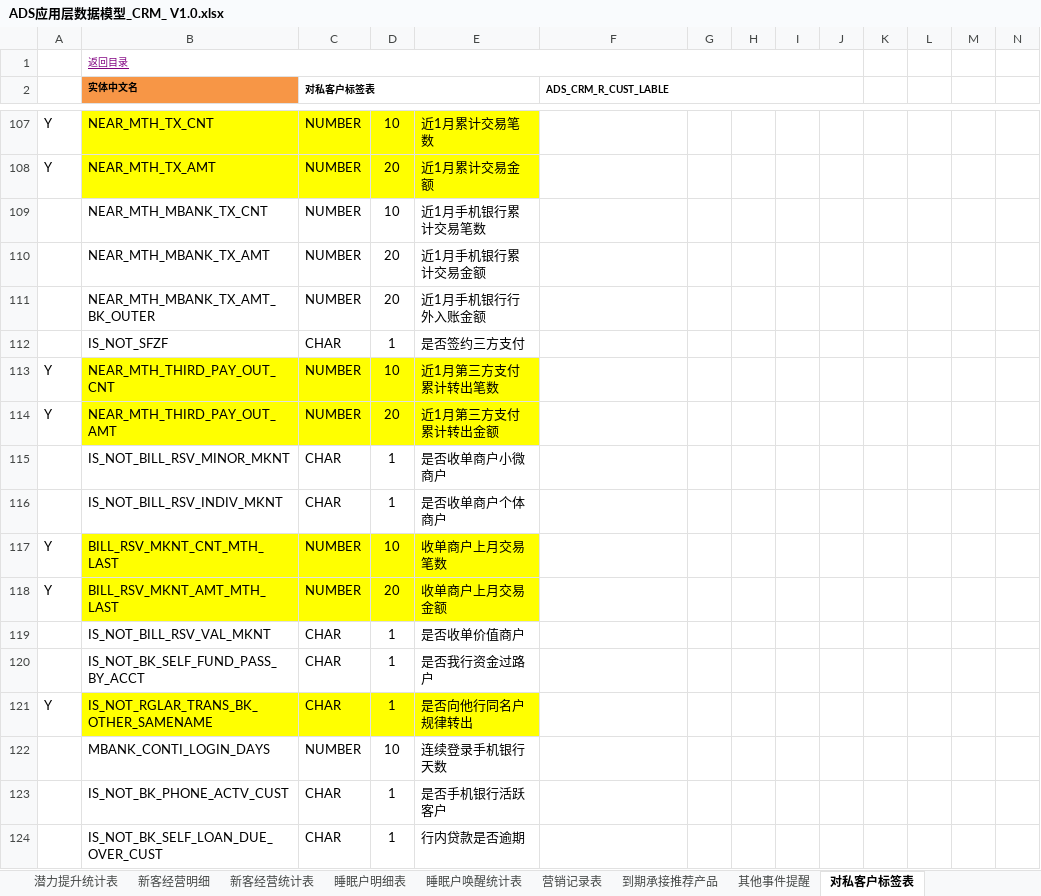
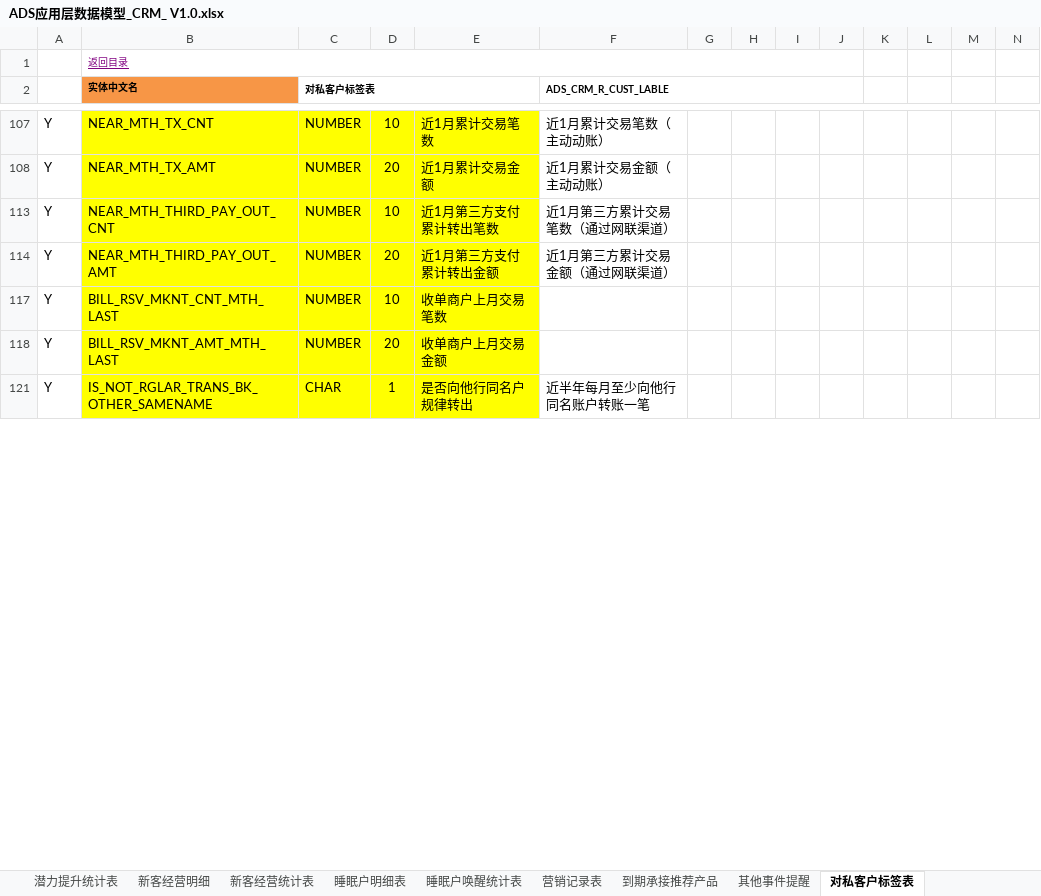
Before and after one commit to wez593657-hue/Data-AI-Workspace, an Excel workbook: data_assets/mapping/dws_to_ads/ADS应用层数据模型_CRM_ V1.0.xlsx, sheet 对私客户标签表, drawn as a sheet; only a part is shown, gaps mark what is left out; values as stored, in another font and other column widths than the file's, no borders; rows hold the shown columns only; the diff covers the shown part only; the diff names each change by its address in the sheet, - before the commit and + after, or states it on an @@ line.

```diff
--- a/data_assets/mapping/dws_to_ads/ADS应用层数据模型_CRM_ V1.0.xlsx (sheet 对私客户标签表)
+++ b/data_assets/mapping/dws_to_ads/ADS应用层数据模型_CRM_ V1.0.xlsx (sheet 对私客户标签表)
-F107 (ADS_CRM_R_CUST_LABLE): (empty)
+F107 (ADS_CRM_R_CUST_LABLE): 近1月累计交易笔数（主动动账）
-F108 (ADS_CRM_R_CUST_LABLE): (empty)
+F108 (ADS_CRM_R_CUST_LABLE): 近1月累计交易金额（主动动账）
@@ row 109 hidden:  | NEAR_MTH_MBANK_TX_CNT | NUMBER | 10 | 近1月手机银行累计交易笔数 @@
@@ row 110 hidden:  | NEAR_MTH_MBANK_TX_AMT | NUMBER | 20 | 近1月手机银行累计交易金额 @@
@@ row 111 hidden:  | NEAR_MTH_MBANK_TX_AMT_BK_OUTER | NUMBER | 20 | 近1月手机银行行外入账金额 @@
@@ row 112 hidden:  | IS_NOT_SFZF | CHAR | 1 | 是否签约三方支付 @@
-F113 (ADS_CRM_R_CUST_LABLE): (empty)
+F113 (ADS_CRM_R_CUST_LABLE): 近1月第三方累计交易笔数（通过网联渠道）
-F114 (ADS_CRM_R_CUST_LABLE): (empty)
+F114 (ADS_CRM_R_CUST_LABLE): 近1月第三方累计交易金额（通过网联渠道）
@@ row 115 hidden:  | IS_NOT_BILL_RSV_MINOR_MKNT | CHAR | 1 | 是否收单商户小微商户 @@
@@ row 116 hidden:  | IS_NOT_BILL_RSV_INDIV_MKNT | CHAR | 1 | 是否收单商户个体商户 @@
@@ row 119 hidden:  | IS_NOT_BILL_RSV_VAL_MKNT | CHAR | 1 | 是否收单价值商户 @@
@@ row 120 hidden:  | IS_NOT_BK_SELF_FUND_PASS_BY_ACCT | CHAR | 1 | 是否我行资金过路户 @@
-F121 (ADS_CRM_R_CUST_LABLE): (empty)
+F121 (ADS_CRM_R_CUST_LABLE): 近半年每月至少向他行同名账户转账一笔
@@ row 122 hidden:  | MBANK_CONTI_LOGIN_DAYS | NUMBER | 10 | 连续登录手机银行天数 @@
@@ row 123 hidden:  | IS_NOT_BK_PHONE_ACTV_CUST | CHAR | 1 | 是否手机银行活跃客户 @@
@@ row 124 hidden:  | IS_NOT_BK_SELF_LOAN_DUE_OVER_CUST | CHAR | 1 | 行内贷款是否逾期 @@
```
Also changed, not shown: 132 hidden or unhidden rows and 3 edited cells elsewhere in this sheet, sheet 到期承接统计表, 9 other files.
